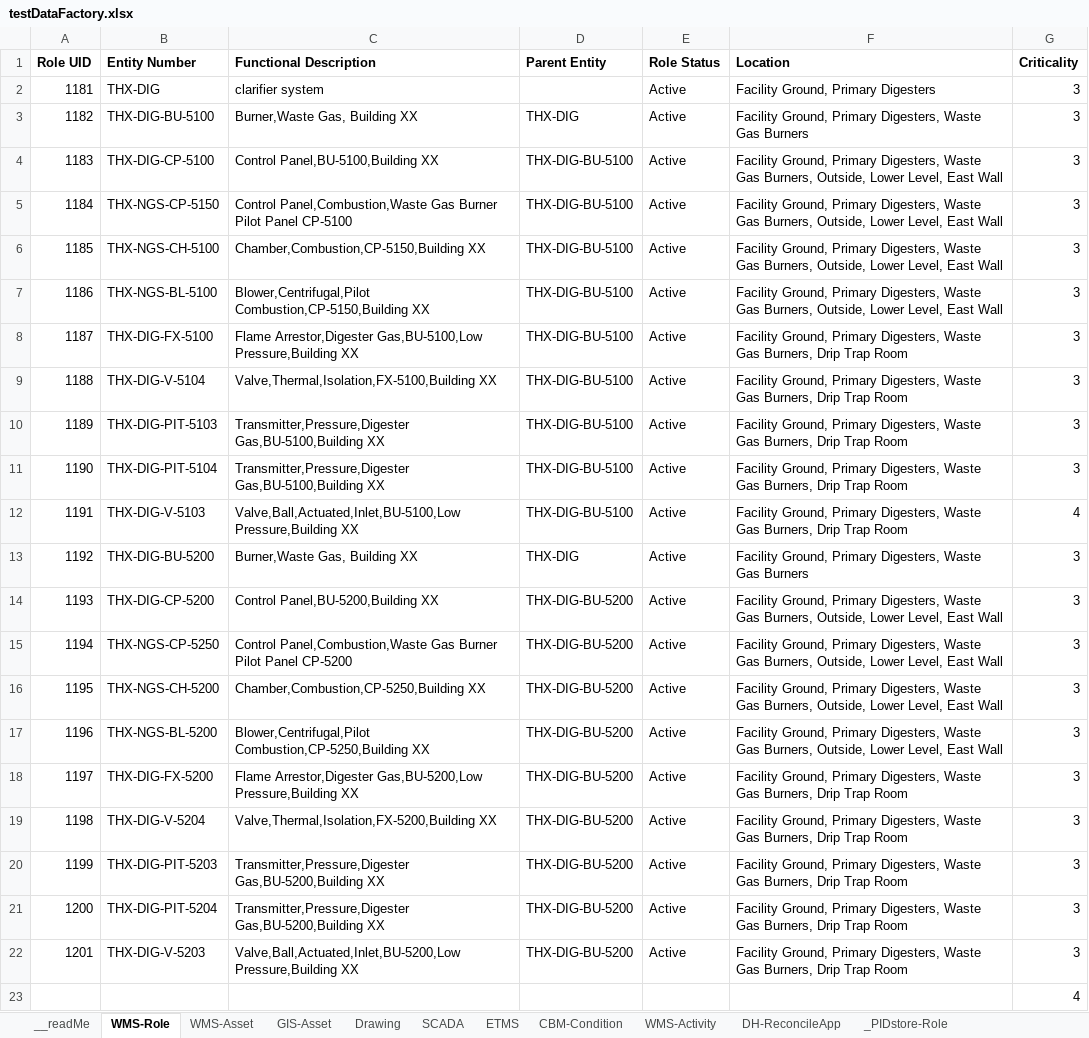
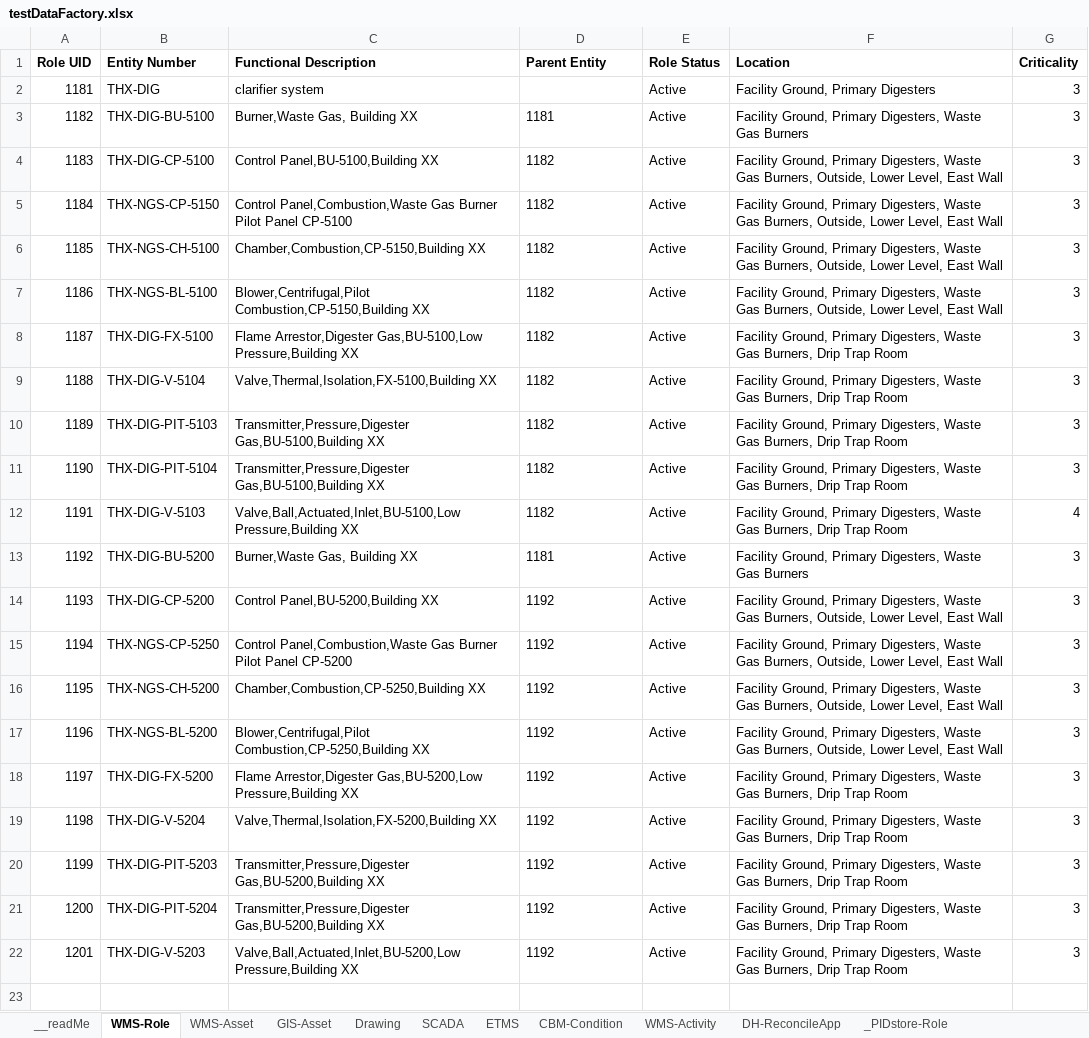
Before and after one commit to TW-ASMP/FAMO, an Excel workbook: Data/testDataFactory.xlsx, sheet WMS-Role, drawn as a sheet; values as stored, in another font and other column widths than the file's, no borders; charts and pictures and table styles not drawn; the diff names each change by its address in the sheet, - before the commit and + after, or states it on an @@ line.

```diff
--- a/Data/testDataFactory.xlsx (sheet WMS-Role)
+++ b/Data/testDataFactory.xlsx (sheet WMS-Role)
-D3 (Parent Entity): THX-DIG
+D3 (Parent Entity): 1181
-D4:D12 (Parent Entity): THX-DIG-BU-5100
+D4:D12 (Parent Entity): 1182
-D13 (Parent Entity): THX-DIG
+D13 (Parent Entity): 1181
-D14:D22 (Parent Entity): THX-DIG-BU-5200
+D14:D22 (Parent Entity): 1192
-row 23:  |  |  |  |  |  | 4
```
Also changed, not shown: sheet WMS-Asset, sheet GIS-Asset, charts or pictures.
